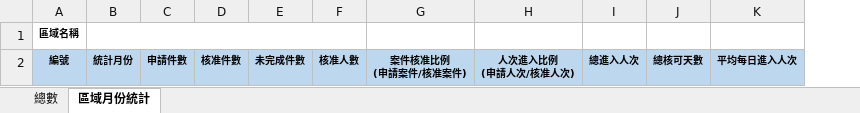
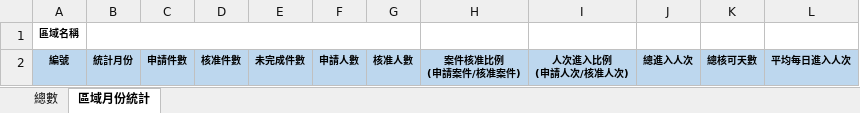
Before and after one commit to oox10/ForestApply, an Excel workbook: systemFile/template_record.xlsx, sheet 區域月份統計, drawn as a sheet; values as stored, in another font and other column widths than the file's, no borders; the diff names each change by its address in the sheet, - before the commit and + after, or states it on an @@ line.

Commit message:
record model add apply member field

```diff
--- a/systemFile/template_record.xlsx (sheet 區域月份統計)
+++ b/systemFile/template_record.xlsx (sheet 區域月份統計)
+column F, row 2: 申請人數
```
Also changed, not shown: sheet 總數, 1 other file.
